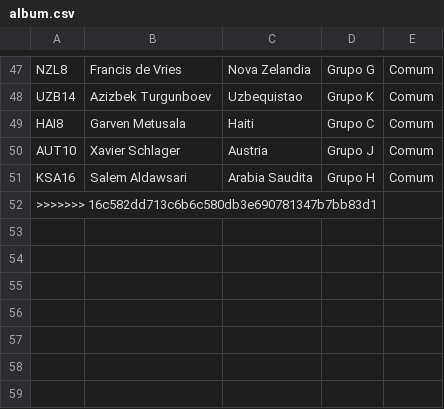
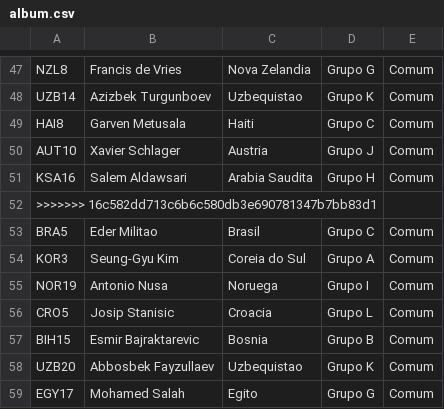
Before and after one commit to maju-rocha/Goal-Legends-FDCO2B, a CSV file: extras/album.csv, drawn as a sheet; only a part is shown, gaps mark what is left out; the diff names each change by its address in the sheet, - before the commit and + after, or states it on an @@ line.

```diff
--- a/extras/album.csv
+++ b/extras/album.csv
+row 53: BRA5 | Eder Militao | Brasil | Grupo C | Comum
+row 54: KOR3 | Seung-Gyu Kim | Coreia do Sul | Grupo A | Comum
+row 55: NOR19 | Antonio Nusa | Noruega | Grupo I | Comum
+row 56: CRO5 | Josip Stanisic | Croacia | Grupo L | Comum
+row 57: BIH15 | Esmir Bajraktarevic | Bosnia | Grupo B | Comum
+row 58: UZB20 | Abbosbek Fayzullaev | Uzbequistao | Grupo K | Comum
+row 59: EGY17 | Mohamed Salah | Egito | Grupo G | Comum
```
Also changed, not shown: 2 other files.
